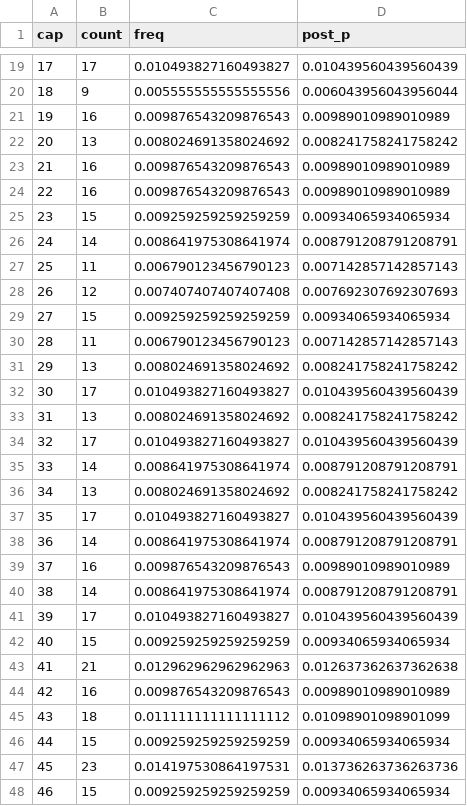
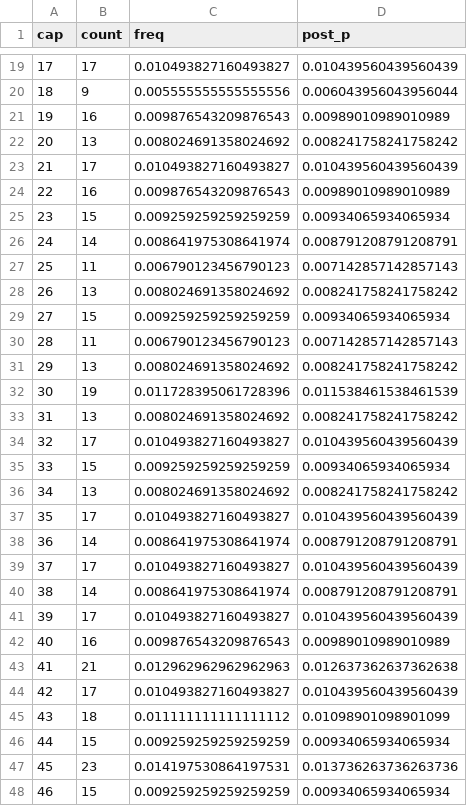
Before and after one commit to EasyMinnnnn/xsmb-loto-bayes, a CSV file: data/xsmb_full.csv, drawn as a sheet; only a part is shown, gaps mark what is left out; the diff covers the shown part only.

```diff
--- a/data/xsmb_full.csv
+++ b/data/xsmb_full.csv
@@ -22,3 +22,3 @@
 20,13,0.008024691358024692,0.008241758241758242
-21,16,0.009876543209876543,0.00989010989010989
+21,17,0.010493827160493827,0.010439560439560439
 22,16,0.009876543209876543,0.00989010989010989
@@ -27,3 +27,3 @@
 25,11,0.006790123456790123,0.007142857142857143
-26,12,0.007407407407407408,0.007692307692307693
+26,13,0.008024691358024692,0.008241758241758242
 27,15,0.009259259259259259,0.00934065934065934
@@ -31,6 +31,6 @@
 29,13,0.008024691358024692,0.008241758241758242
-30,17,0.010493827160493827,0.010439560439560439
+30,19,0.011728395061728396,0.011538461538461539
 31,13,0.008024691358024692,0.008241758241758242
 32,17,0.010493827160493827,0.010439560439560439
-33,14,0.008641975308641974,0.008791208791208791
+33,15,0.009259259259259259,0.00934065934065934
 34,13,0.008024691358024692,0.008241758241758242
@@ -38,8 +38,8 @@
 36,14,0.008641975308641974,0.008791208791208791
-37,16,0.009876543209876543,0.00989010989010989
+37,17,0.010493827160493827,0.010439560439560439
 38,14,0.008641975308641974,0.008791208791208791
 39,17,0.010493827160493827,0.010439560439560439
-40,15,0.009259259259259259,0.00934065934065934
+40,16,0.009876543209876543,0.00989010989010989
 41,21,0.012962962962962963,0.012637362637362638
-42,16,0.009876543209876543,0.00989010989010989
+42,17,0.010493827160493827,0.010439560439560439
 43,18,0.011111111111111112,0.01098901098901099
```
Also changed, not shown: 60 edited cells elsewhere in this file, data/xsmb_ranked.csv.
